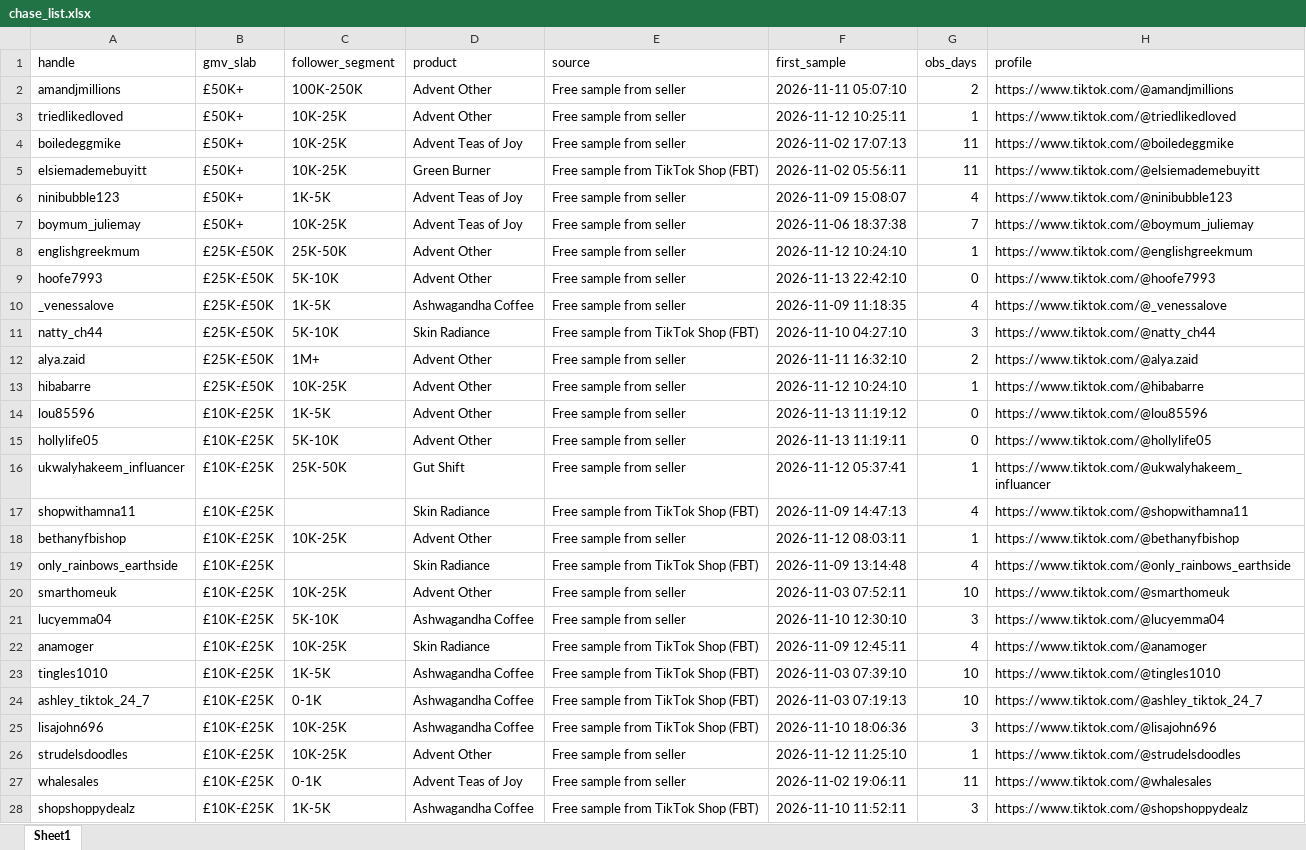
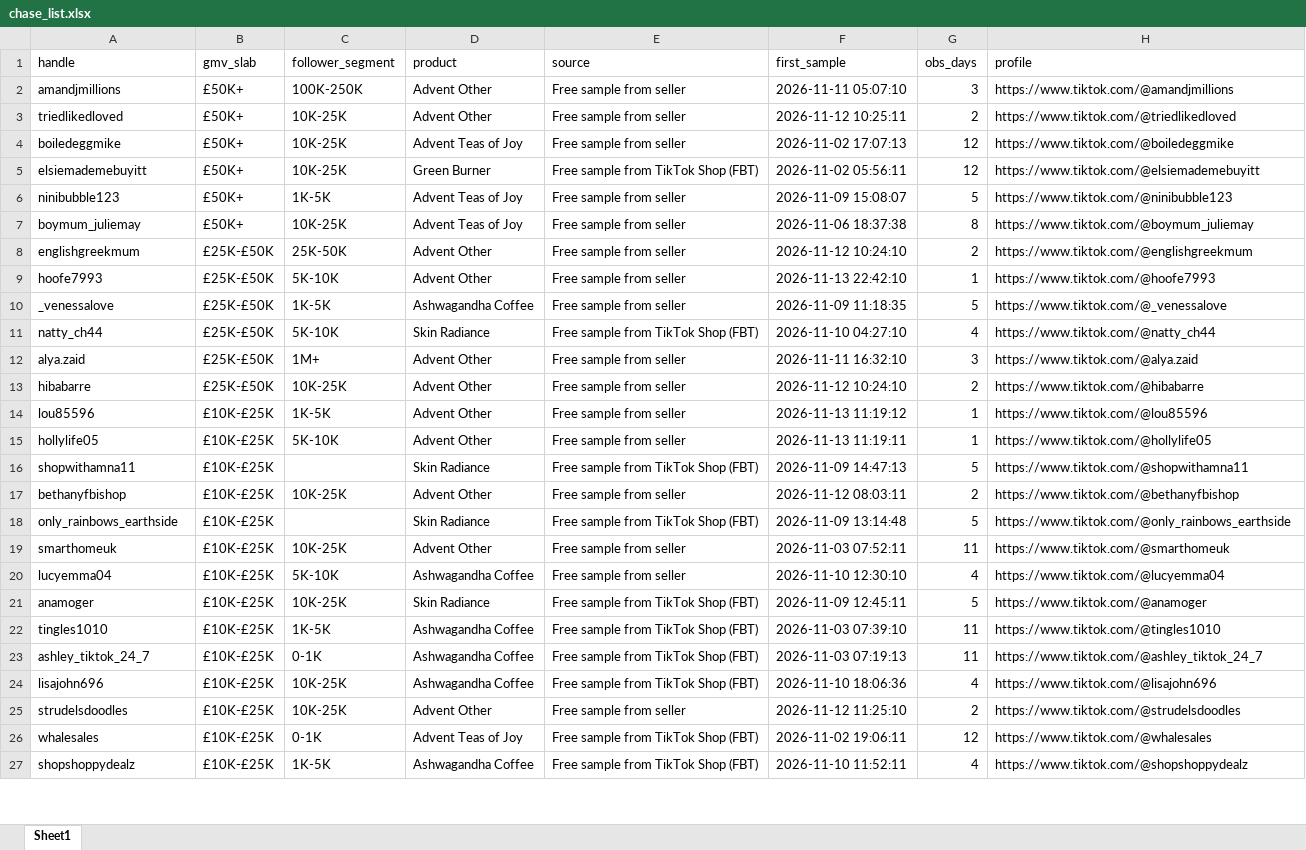
Before and after one commit to aviralgarg-commits/vahdam-sampling-dashboard, an Excel workbook: chase_list.xlsx, sheet Sheet1, drawn as a sheet; only a part is shown; values as stored, in another font and other column widths than the file's, no cell formats; removed rows and columns are numbered as before the commit, all else as after; the diff covers the shown part only; the diff names each change by its address in the sheet, - before the commit and + after, or states it on an @@ line.

```diff
--- a/chase_list.xlsx (sheet Sheet1)
+++ b/chase_list.xlsx (sheet Sheet1)
-G2 (obs_days): 2
+G2 (obs_days): 3
-G3 (obs_days): 1
+G3 (obs_days): 2
-G4:G5 (obs_days): 11
+G4:G5 (obs_days): 12
-G6 (obs_days): 4
+G6 (obs_days): 5
-G7 (obs_days): 7
+G7 (obs_days): 8
-G8 (obs_days): 1
+G8 (obs_days): 2
-G9 (obs_days): 0
+G9 (obs_days): 1
-G10 (obs_days): 4
+G10 (obs_days): 5
-G11 (obs_days): 3
+G11 (obs_days): 4
-G12 (obs_days): 2
+G12 (obs_days): 3
-G13 (obs_days): 1
+G13 (obs_days): 2
-G14:G15 (obs_days): 0
+G14:G15 (obs_days): 1
-row 16: ukwalyhakeem_influancer | £10K-£25K | 25K-50K | Gut Shift | Free sample from seller | 2026-11-12 05:37:41 | 1 | https://www.tiktok.com/@ukwalyhakeem_influancer
-G16 (obs_days): 4
+G16 (obs_days): 5
-G17 (obs_days): 1
+G17 (obs_days): 2
-G18 (obs_days): 4
+G18 (obs_days): 5
-G19 (obs_days): 10
+G19 (obs_days): 11
-G20 (obs_days): 3
+G20 (obs_days): 4
-G21 (obs_days): 4
+G21 (obs_days): 5
-G22:G23 (obs_days): 10
+G22:G23 (obs_days): 11
-G24 (obs_days): 3
+G24 (obs_days): 4
-G25 (obs_days): 1
+G25 (obs_days): 2
-E26 (source): Free sample from seller
+E26 (source): Free sample from TikTok Shop (FBT)
-G26 (obs_days): 11
+G26 (obs_days): 12
-G27 (obs_days): 3
+G27 (obs_days): 4
```
Also changed, not shown: 26 added rows, 32 removed rows and 352 edited cells elsewhere in this sheet, cell formats, creator_monthly_video_gmv.xlsx, overdue_nonposters.xlsx, 19 other files.
